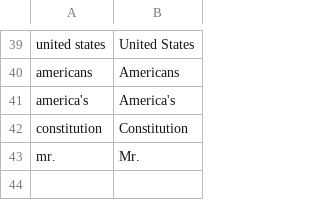
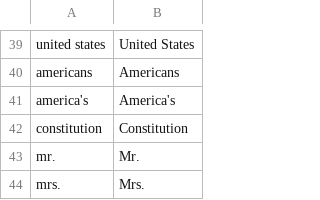
Before and after one commit to OpenNewsLabs/c-span_opened_captions_server, a CSV file: words.csv, drawn as a sheet; only a part is shown, gaps mark what is left out; the diff names each change by its address in the sheet, - before the commit and + after, or states it on an @@ line.

Commit message:
Update words.csv

```diff
--- a/words.csv
+++ b/words.csv
+row 44: mrs. | Mrs.
```
